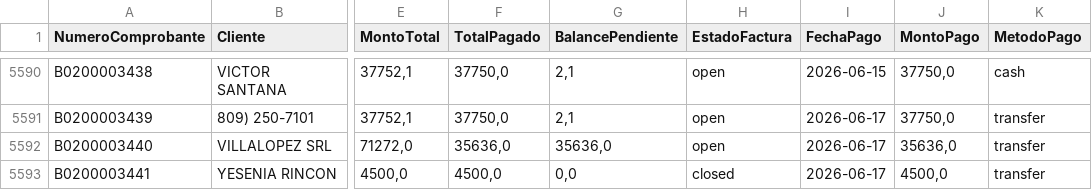
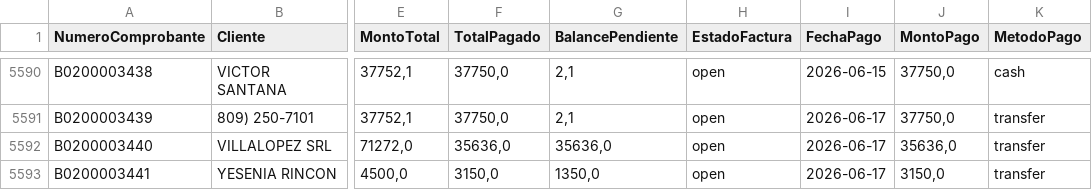
Before and after one commit to Osiris-14/reporte-cxc-alegra, a CSV file: cxc_Pagos.csv, drawn as a sheet; only a part is shown, gaps mark what is left out; the diff names each change by its address in the sheet, - before the commit and + after, or states it on an @@ line.

```diff
--- a/cxc_Pagos.csv
+++ b/cxc_Pagos.csv
-F5593 (TotalPagado): 4500,0
+F5593 (TotalPagado): 3150,0
-G5593 (BalancePendiente): 0,0
+G5593 (BalancePendiente): 1350,0
-H5593 (EstadoFactura): closed
+H5593 (EstadoFactura): open
-J5593 (MontoPago): 4500,0
+J5593 (MontoPago): 3150,0
```
